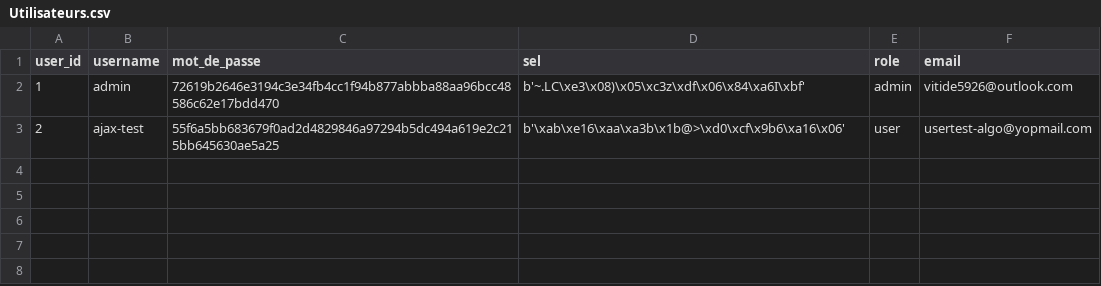
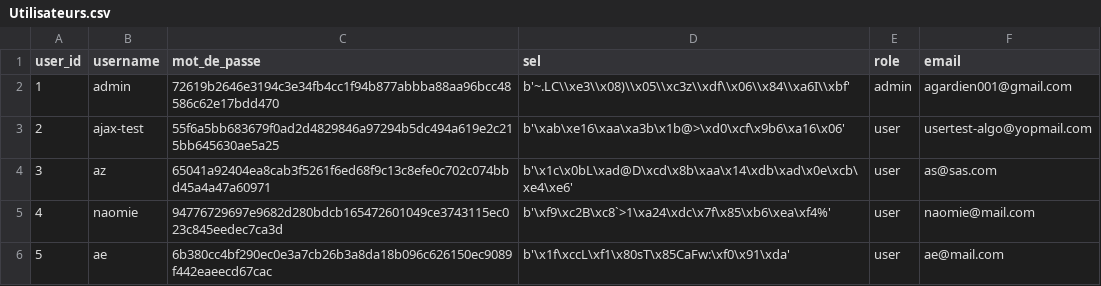
Before and after one commit to aajax00/Projet_Algo.Guardia, a CSV file: data/Utilisateurs.csv, drawn as a sheet.

```diff
--- a/data/Utilisateurs.csv
+++ b/data/Utilisateurs.csv
@@ -1,3 +1,6 @@
 user_id,username,mot_de_passe,sel,role,email
-1,admin,72619b2646e3194c3e34fb4cc1f94b877abbba88aa96bcc48586c62e17bdd470,b'~.LC\xe3\x08)\x05\xc3z\xdf\x06\x84\xa6I\xbf',admin,vitide5926@outlook.com
+1,admin,72619b2646e3194c3e34fb4cc1f94b877abbba88aa96bcc48586c62e17bdd470,"b'~.LC\\xe3\\x08)\\x05\\xc3z\\xdf\\x06\\x84\\xa6I\\xbf'",admin,agardien001@gmail.com
 2,ajax-test,55f6a5bb683679f0ad2d4829846a97294b5dc494a619e2c215bb645630ae5a25,b'\xab\xe16\xaa\xa3b\x1b@>\xd0\xcf\x9b6\xa16\x06',user,usertest-algo@yopmail.com
+3,az,65041a92404ea8cab3f5261f6ed68f9c13c8efe0c702c074bbd45a4a47a60971,b'\x1c\x0bL\xad@D\xcd\x8b\xaa\x14\xdb\xad\x0e\xcb\xe4\xe6',user,as@sas.com
+4,naomie,94776729697e9682d280bdcb165472601049ce3743115ec023c845eedec7ca3d,b'\xf9\xc2B\xc8`>1\xa24\xdc\x7f\x85\xb6\xea\xf4%',user,naomie@mail.com
+5,ae,6b380cc4bf290ec0e3a7cb26b3a8da18b096c626150ec9089f442eaeecd67cac,b'\x1f\xccL\xf1\x80sT\x85CaFw:\xf0\x91\xda',user,ae@mail.com
```
Also changed, not shown: data/logs_mdp.csv, 4 other files.
